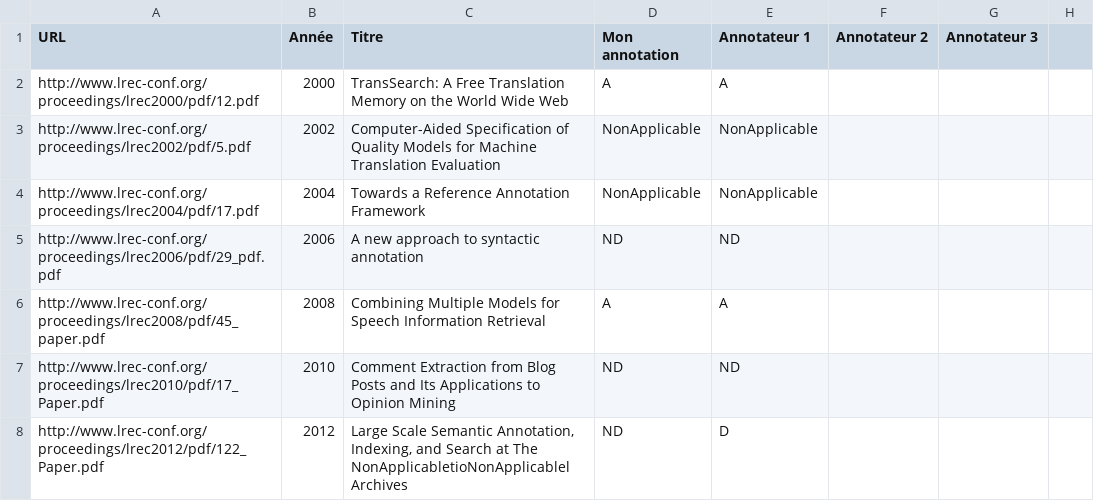
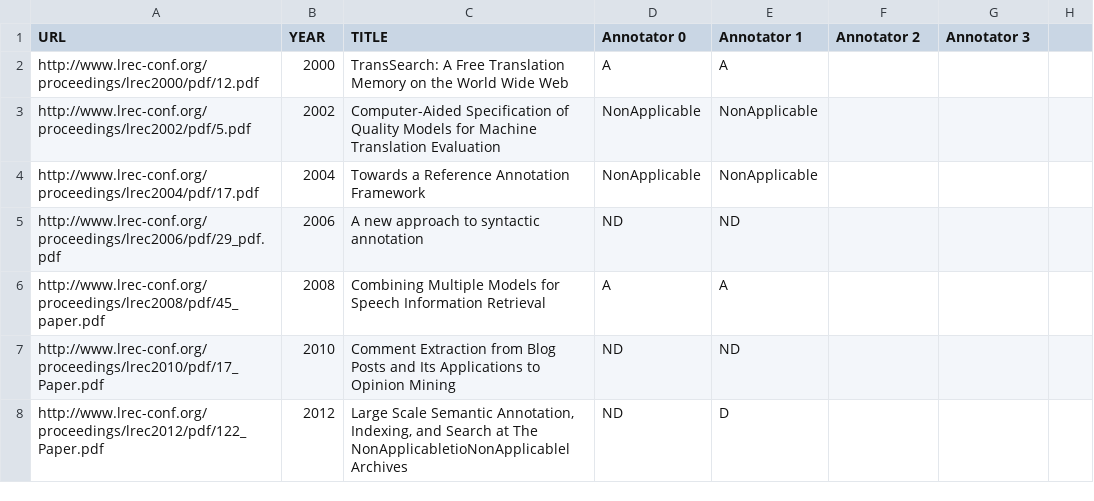
Before and after one commit to FannyDucel/bender-rule-lrec-acl, a CSV file: accord_interannotateur2.csv, drawn as a sheet; only a part is shown.

```diff
--- a/accord_interannotateur2.csv
+++ b/accord_interannotateur2.csv
@@ -1,2 +1,2 @@
-URL,Année,Titre,"Mon annotation","Annotateur 1","Annotateur 2","Annotateur 3",
+URL,YEAR,TITLE,"Annotator 0","Annotator 1","Annotator 2","Annotator 3",
 http://www.lrec-conf.org/proceedings/lrec2000/pdf/12.pdf,2000,"TransSearch: A Free Translation Memory on the World Wide Web",A,A,,,
```
Also changed, not shown: 2 other files.
